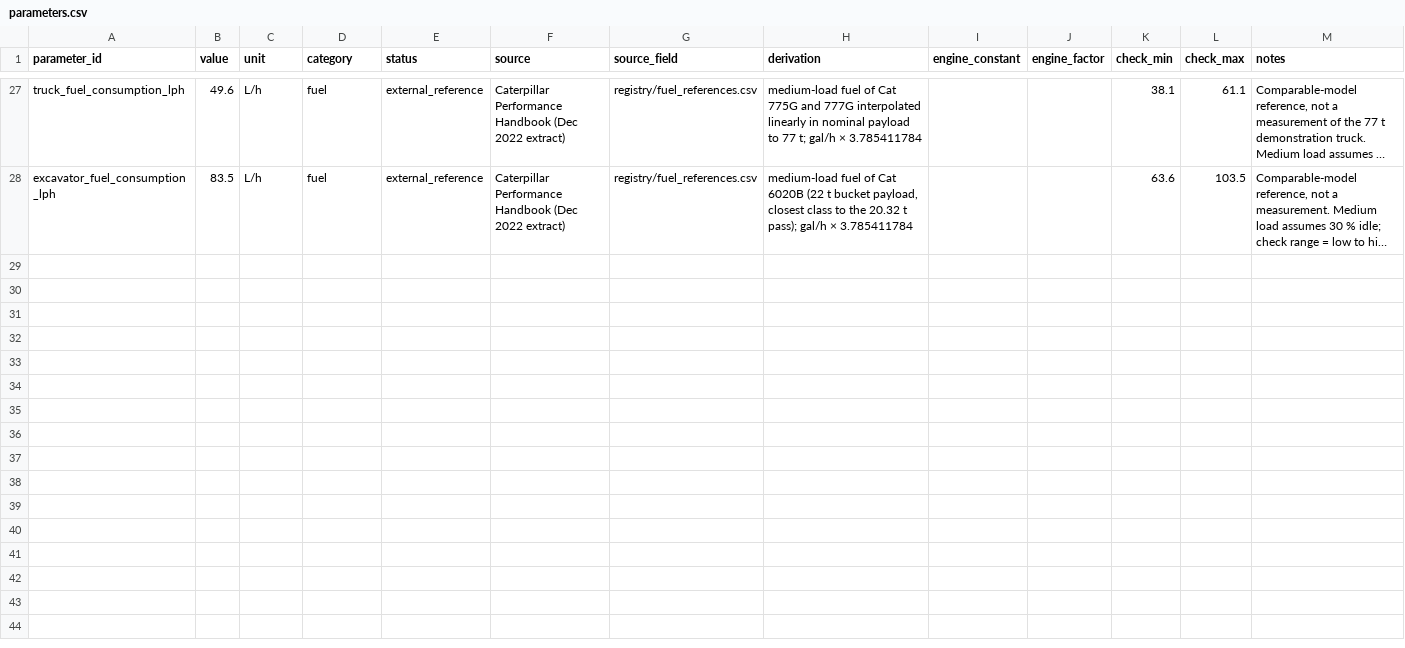
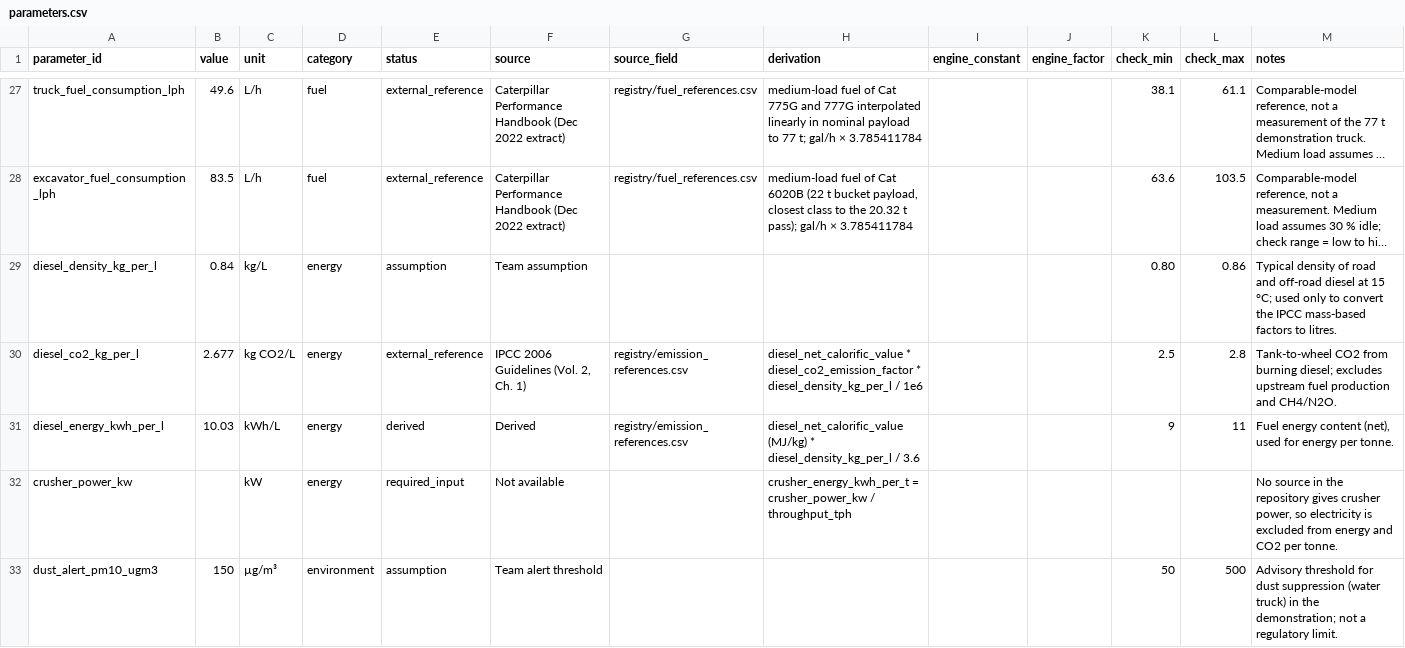
Before and after one commit to ahmadshahyawar/Digital-Mine-on-OpenEgiz, a CSV file: ademix/data/registry/parameters.csv, drawn as a sheet; only a part is shown, gaps mark what is left out; long unchanged cells end in …; the diff covers the shown part only; the diff names each change by its address in the sheet, - before the commit and + after, or states it on an @@ line.

```diff
--- a/ademix/data/registry/parameters.csv
+++ b/ademix/data/registry/parameters.csv
+row 29: diesel_density_kg_per_l | 0.84 | kg/L | energy | assumption | Team assumption |  |  |  |  | 0.80 | 0.86 | Typical density of road and off-road diesel at 15 °C; used only to convert the IPCC mass-based factors to litres.
+row 30: diesel_co2_kg_per_l | 2.677 | kg CO2/L | energy | external_reference | IPCC 2006 Guidelines (Vol. 2, Ch. 1) | registry/emission_references.csv | diesel_net_calorific_value * diesel_co2_emission_factor * diesel_density_kg_per_l / 1e6 |  |  | 2.5 | 2.8 | Tank-to-wheel CO2 from burning diesel; excludes upstream fuel production and CH4/N2O.
+row 31: diesel_energy_kwh_per_l | 10.03 | kWh/L | energy | derived | Derived | registry/emission_references.csv | diesel_net_calorific_value (MJ/kg) * diesel_density_kg_per_l / 3.6 |  |  | 9 | 11 | Fuel energy content (net), used for energy per tonne.
+row 32: crusher_power_kw |  | kW | energy | required_input | Not available |  | crusher_energy_kwh_per_t = crusher_power_kw / throughput_tph |  |  |  |  | No source in the repository gives crusher power, so electricity is excluded from energy and CO2 per tonne.
+row 33: dust_alert_pm10_ugm3 | 150 | µg/m³ | environment | assumption | Team alert threshold |  |  |  |  | 50 | 500 | Advisory threshold for dust suppression (water truck) in the demonstration; not a regulatory limit.
```
Also changed, not shown: 4 added rows elsewhere in this file, 12 other files.
